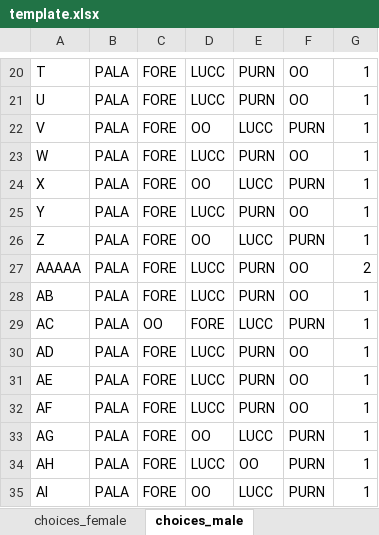
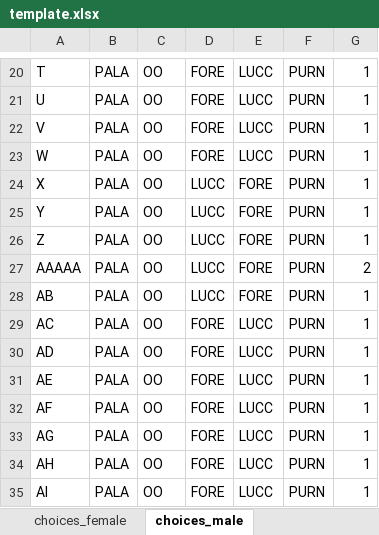
Before and after one commit to ghostfish0/bomboniera, an Excel workbook: template.xlsx, sheet choices_male, drawn as a sheet; only a part is shown, gaps mark what is left out; values as stored, in another font and other column widths than the file's, no borders; the diff covers the shown part only; the diff names each change by its address in the sheet, - before the commit and + after, or states it on an @@ line.

```diff
--- a/template.xlsx (sheet choices_male)
+++ b/template.xlsx (sheet choices_male)
-C20:C28: FORE
+C20:C28: OO
-D20:D21: LUCC
+D20:D21: FORE
-E20:E21: PURN
+E20:E21: LUCC
-F20:F21: OO
+F20:F21: PURN
-D22: OO
+D22: FORE
-D23: LUCC
+D23: FORE
-E23: PURN
+E23: LUCC
-F23: OO
+F23: PURN
-D24: OO
+D24: LUCC
-E24: LUCC
+E24: FORE
-E25: PURN
+E25: FORE
-F25: OO
+F25: PURN
-D26: OO
+D26: LUCC
-E26: LUCC
+E26: FORE
-E27:E28: PURN
+E27:E28: FORE
-F27:F28: OO
+F27:F28: PURN
-C30:C35: FORE
+C30:C35: OO
-D30:D32: LUCC
+D30:D32: FORE
-E30:E32: PURN
+E30:E32: LUCC
-F30:F32: OO
+F30:F32: PURN
-D33: OO
+D33: FORE
-D34: LUCC
+D34: FORE
-E34: OO
+E34: LUCC
-D35: OO
+D35: FORE
```
Also changed, not shown: 51 edited cells elsewhere in this sheet, 3 other files.
